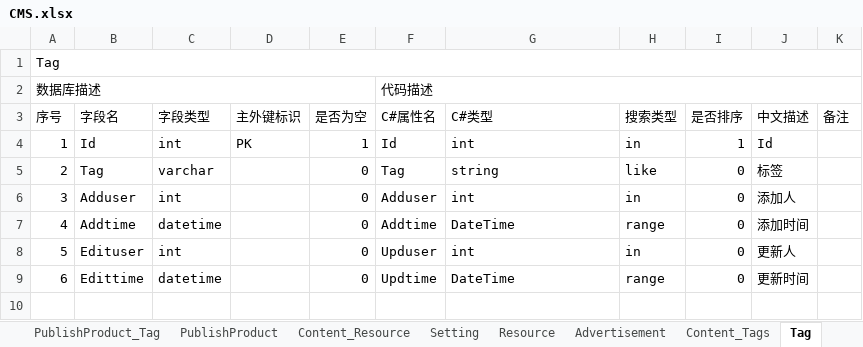
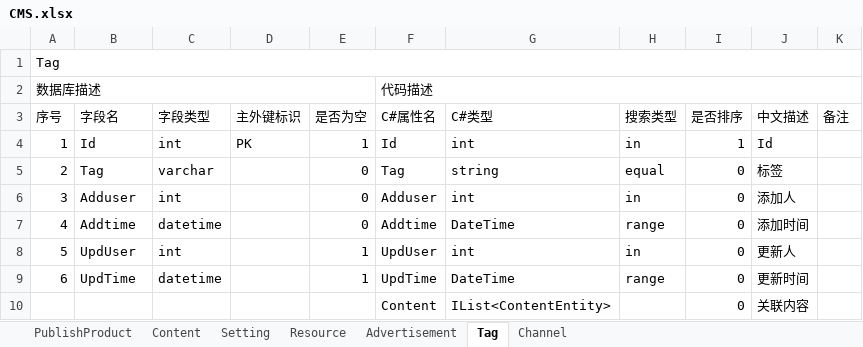
Before and after one commit to glustful/.NetProject, an Excel workbook: Doc/数据库设计/CMS.xlsx, sheet Tag, drawn as a sheet; values as stored, in another font and other column widths than the file's, no cell formats; the diff names each change by its address in the sheet, - before the commit and + after, or states it on an @@ line.

```diff
--- a/Doc/数据库设计/CMS.xlsx (sheet Tag)
+++ b/Doc/数据库设计/CMS.xlsx (sheet Tag)
-sheet tab: PublishProduct_Tag
-sheet tab: Content_Resource
-sheet tab: Content_Tags
-H5 (搜索类型): like
+H5 (搜索类型): equal
-B8 (字段名): Edituser
+B8 (字段名): UpdUser
-E8:E9 (是否为空): 0
+E8:E9 (是否为空): 1
-F8 (C#属性名): Upduser
+F8 (C#属性名): UpdUser
-B9 (字段名): Edittime
+B9 (字段名): UpdTime
-F9 (C#属性名): Updtime
+F9 (C#属性名): UpdTime
+row 10:  |  |  |  |  | Content | IList<ContentEntity> |  | 0 | 关联内容
```
Also changed, not shown: sheet Content, sheet Channel, sheet Advertisement, sheet PublishProduct, sheet Resource, sheet Setting, other sheet tabs, cell formats, 50 other files.
